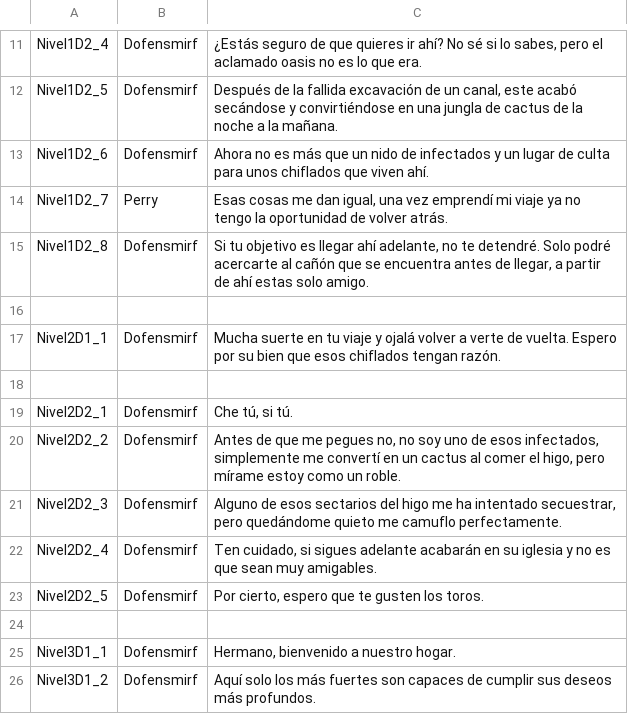
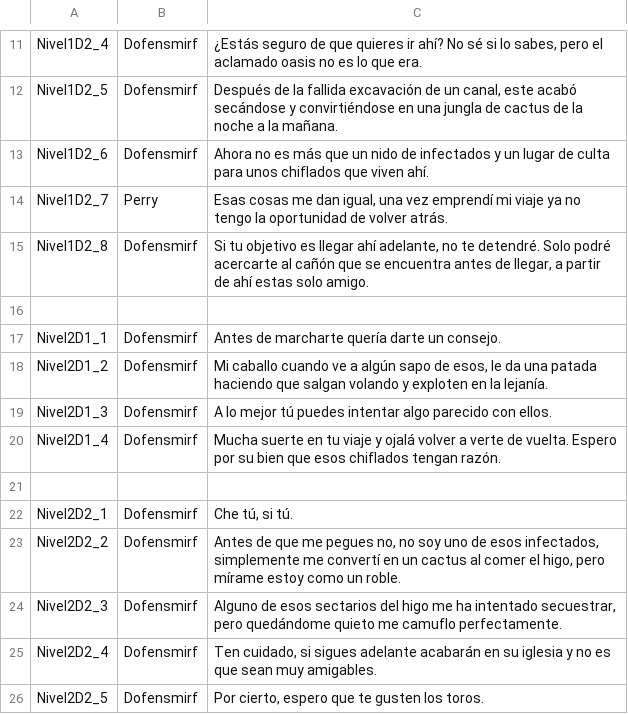
Before and after one commit to TheBigBoneTeam/Proyecto_Coyote, a CSV file: ProyectoCoyote/Assets/Resources/DialogueNPC/DialogosNiveles1.csv, drawn as a sheet; only a part is shown, gaps mark what is left out; the shorter side is filled out with more unchanged rows.

Commit message:
Pequeños cambios nivel 1

```diff
--- a/ProyectoCoyote/Assets/Resources/DialogueNPC/DialogosNiveles1.csv
+++ b/ProyectoCoyote/Assets/Resources/DialogueNPC/DialogosNiveles1.csv
@@ -16,3 +16,6 @@ Nivel1D2_8;Dofensmirf;Si tu objetivo es llegar ahí adelante, no te detendré. S
 ;;
-Nivel2D1_1;Dofensmirf;Mucha suerte en tu viaje y ojalá volver a verte de vuelta. Espero por su bien que esos chiflados tengan razón.
+Nivel2D1_1;Dofensmirf;Antes de marcharte quería darte un consejo.
+Nivel2D1_2;Dofensmirf;Mi caballo cuando ve a algún sapo de esos, le da una patada haciendo que salgan volando y exploten en la lejanía.
+Nivel2D1_3;Dofensmirf;A lo mejor tú puedes intentar algo parecido con ellos.
+Nivel2D1_4;Dofensmirf;Mucha suerte en tu viaje y ojalá volver a verte de vuelta. Espero por su bien que esos chiflados tengan razón.
 ;;
```
Also changed, not shown: 1 other file.
